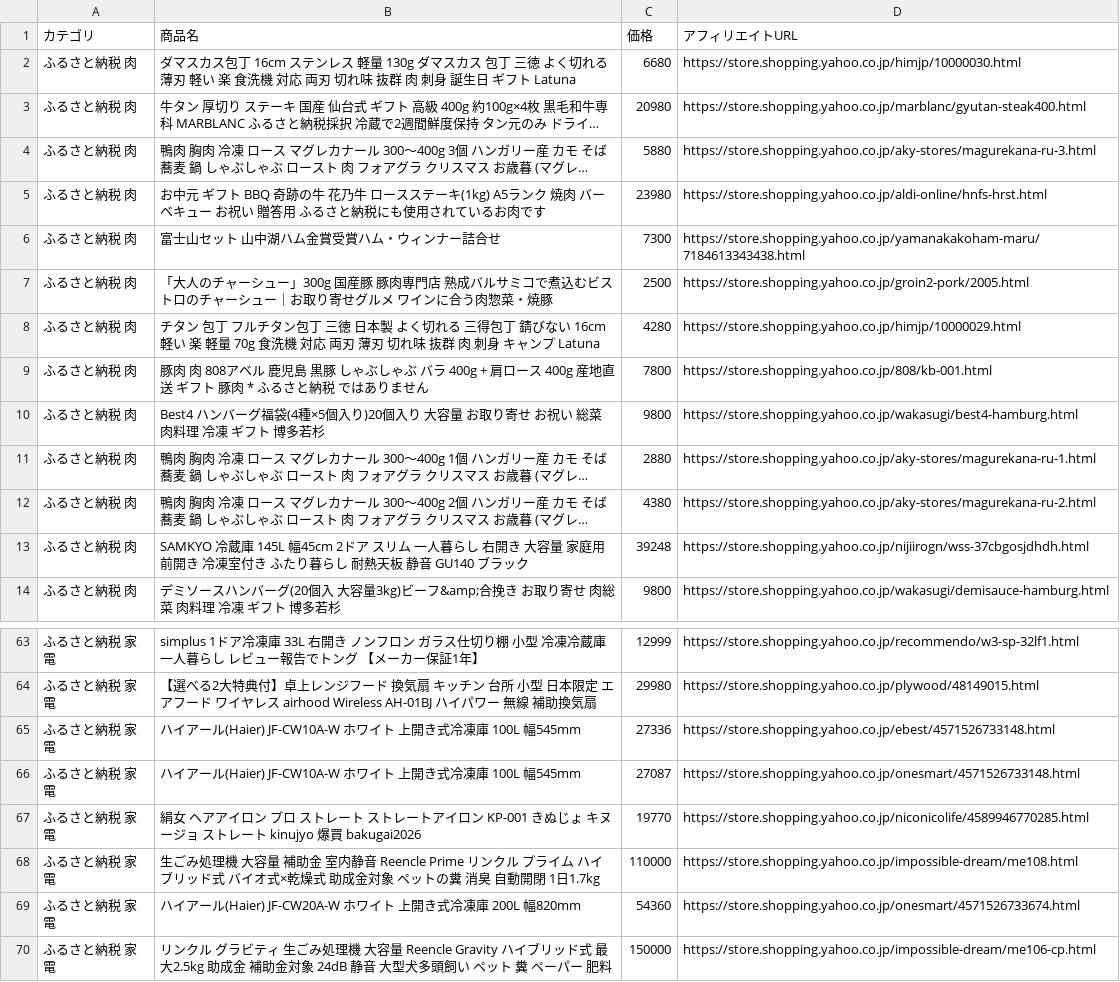
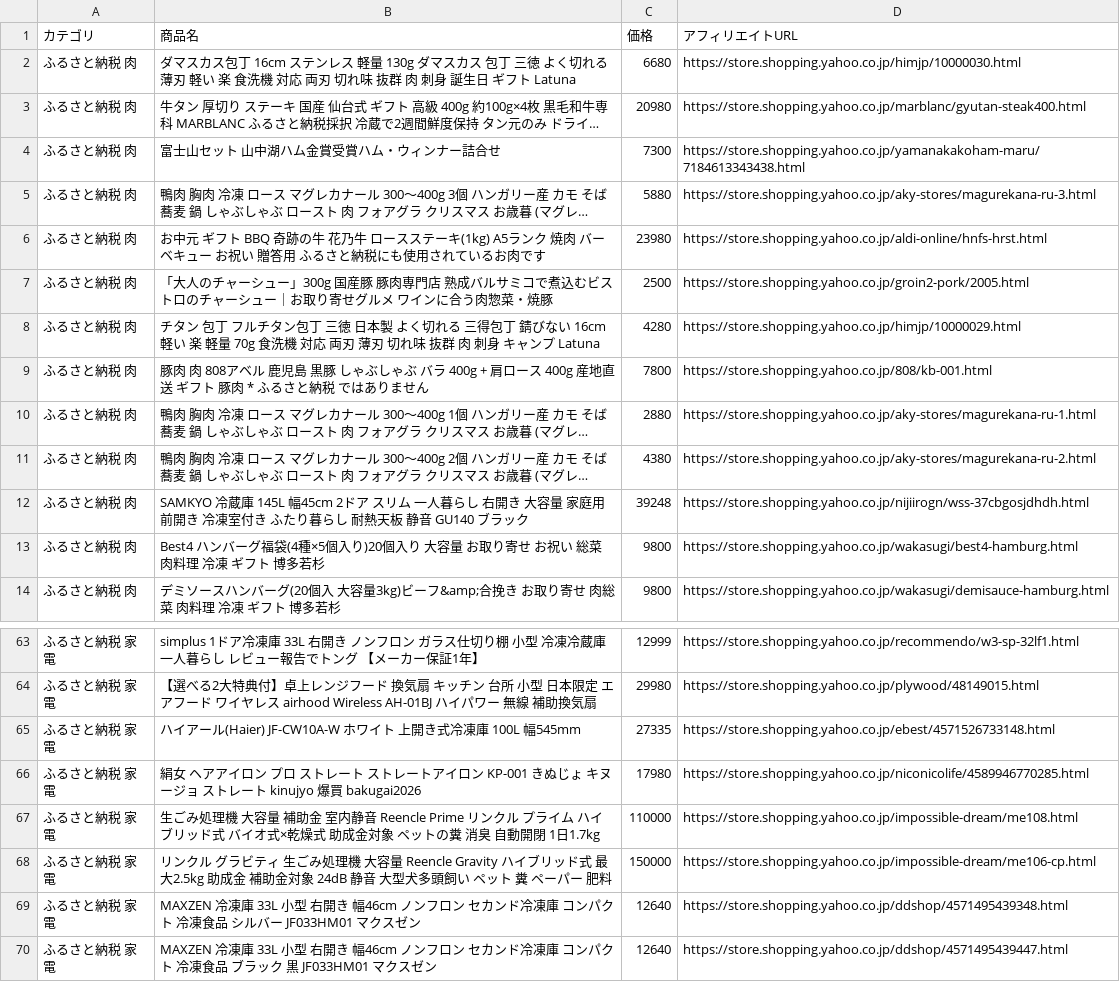
Before and after one commit to nrh44702-cell/yahoo-furusato, a CSV file: affiliate_products.csv, drawn as a sheet; only a part is shown, gaps mark what is left out; the shorter side is filled out with more unchanged rows; long unchanged cells end in …; removed rows and columns are numbered as before the commit, all else as after; the diff covers the shown part only; the diff names each change by its address in the sheet, - before the commit and + after, or states it on an @@ line.

```diff
--- a/affiliate_products.csv
+++ b/affiliate_products.csv
@@ row 6 moved to row 4: ふるさと納税 肉 @@
@@ row 10 moved to row 13: ふるさと納税 肉 @@
-C65 (価格): 27336
+C65 (価格): 27335
-row 66: ふるさと納税 家電 | ハイアール(Haier) JF-CW10A-W ホワイト 上開き式冷凍庫 100L 幅545mm | 27087 | https://store.shopping.yahoo.co.jp/onesmart/4571526733148.html
-C66 (価格): 19770
+C66 (価格): 17980
-row 69: ふるさと納税 家電 | ハイアール(Haier) JF-CW20A-W ホワイト 上開き式冷凍庫 200L 幅820mm | 54360 | https://store.shopping.yahoo.co.jp/onesmart/4571526733674.html
```
Also changed, not shown: 7 added rows, 5 removed rows, 10 moved rows and 4 edited cells elsewhere in this file, 1 other file.
